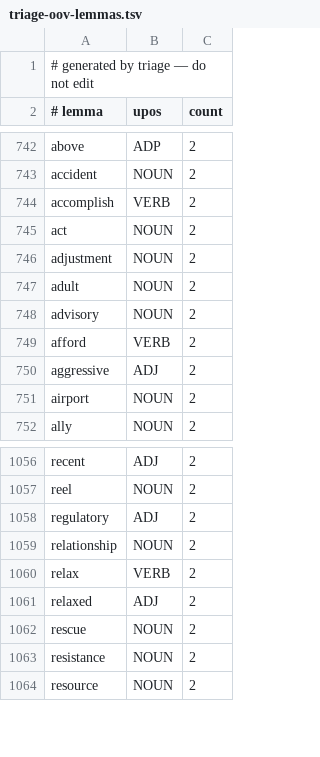
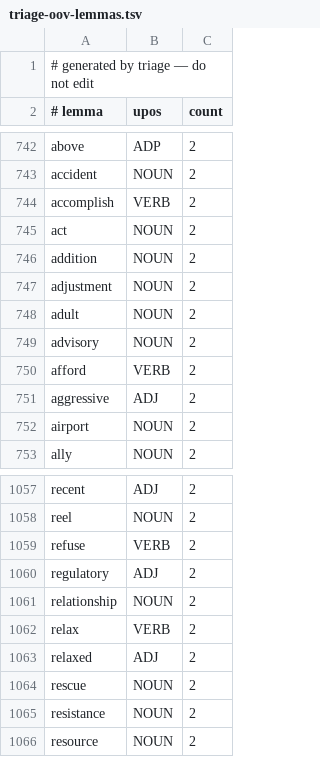
Before and after one commit to kantord/Angloform, a TSV file: docs/triage-oov-lemmas.tsv, drawn as a sheet; only a part is shown, gaps mark what is left out.

```diff
--- a/docs/triage-oov-lemmas.tsv
+++ b/docs/triage-oov-lemmas.tsv
@@ -745,2 +745,3 @@ accomplish	VERB	2
 act	NOUN	2
+addition	NOUN	2
 adjustment	NOUN	2
@@ -1057,2 +1058,3 @@ recent	ADJ	2
 reel	NOUN	2
+refuse	VERB	2
 regulatory	ADJ	2
```
Also changed, not shown: lexicon.tsv, 4 other files.
